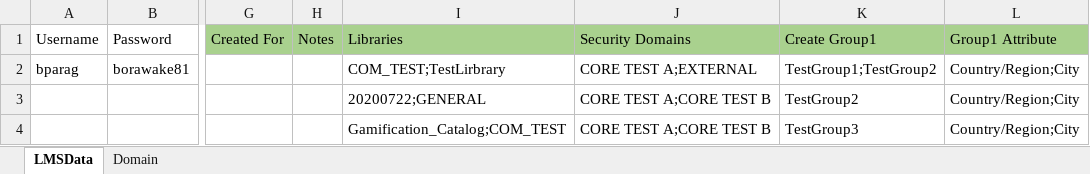
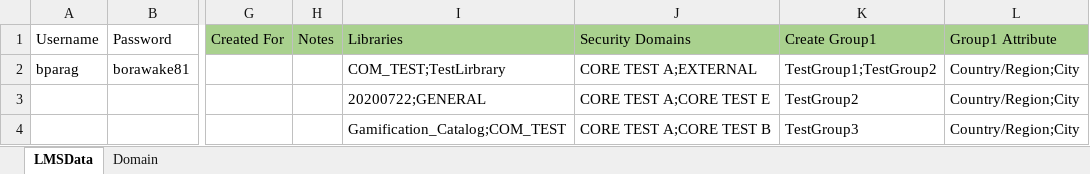
Before and after one commit to meetparag81/NewFrameworks, an Excel workbook: MYFramework/src/main/java/helper/exceldata/LMS_TestData.xlsx, sheet LMSData, drawn as a sheet; only a part is shown, gaps mark what is left out; values as stored, in another font and other column widths than the file's, no borders; the diff names each change by its address in the sheet, - before the commit and + after, or states it on an @@ line.

Commit message:
changes in assignment profile and excel

```diff
--- a/MYFramework/src/main/java/helper/exceldata/LMS_TestData.xlsx (sheet LMSData)
+++ b/MYFramework/src/main/java/helper/exceldata/LMS_TestData.xlsx (sheet LMSData)
-J3: CORE TEST A;CORE TEST B
+J3: CORE TEST A;CORE TEST E
```
Also changed, not shown: 2 other files.
